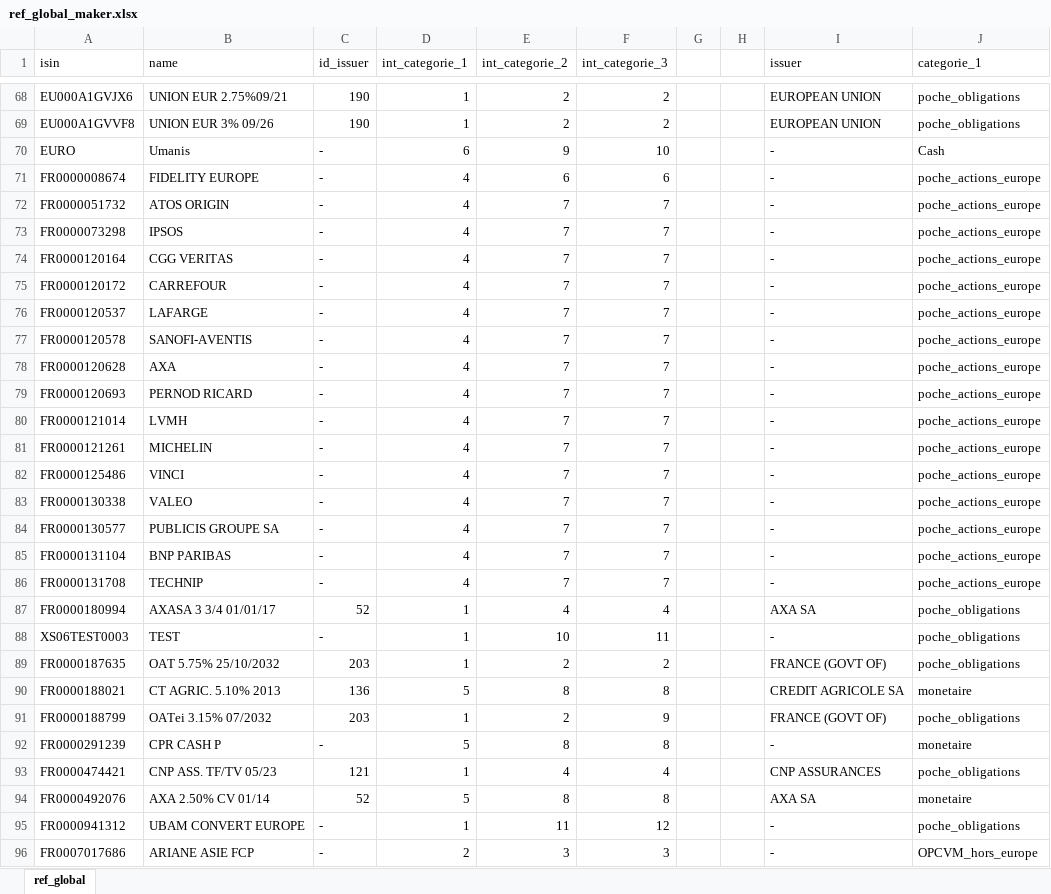
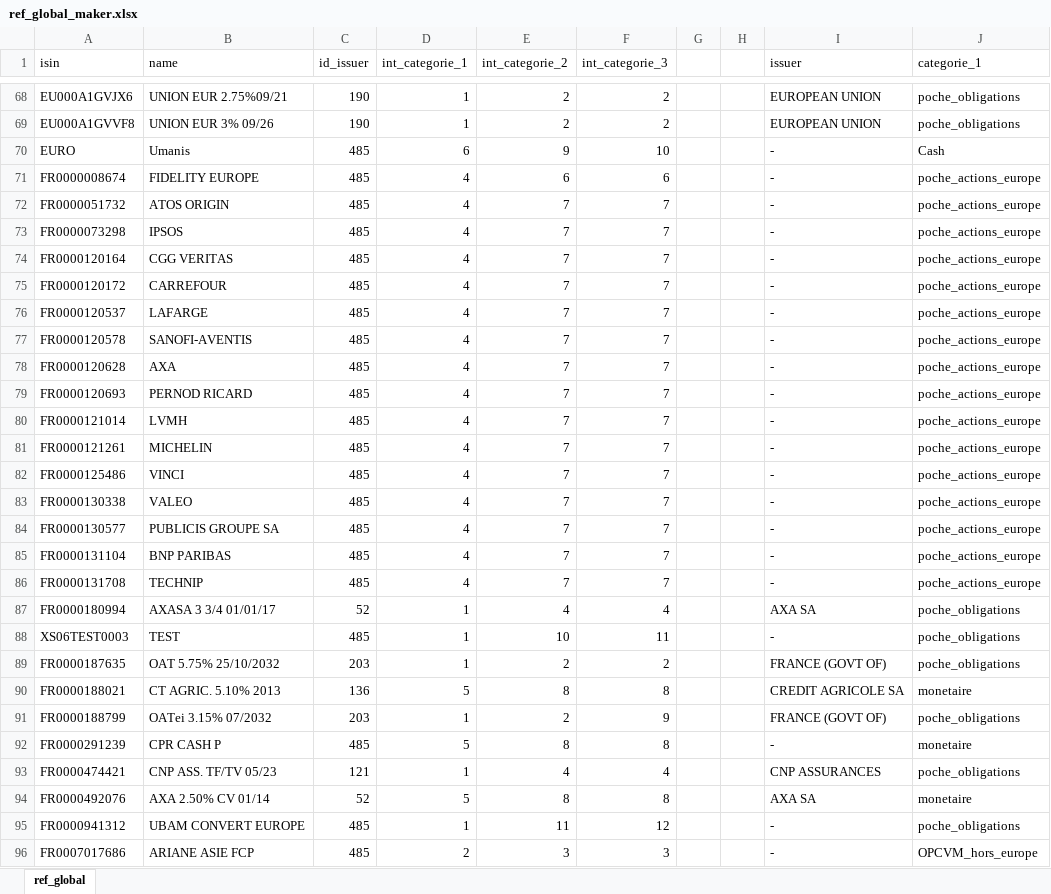
Before and after one commit to 8thStrike/kerasLearning, an Excel workbook: data/Documents/Edouard/Travail/database/ref_global_maker.xlsx, sheet ref_global, drawn as a sheet; only a part is shown, gaps mark what is left out; values as stored, in another font and other column widths than the file's, no borders; the diff covers the shown part only; the diff names each change by its address in the sheet, - before the commit and + after, or states it on an @@ line.

```diff
--- a/data/Documents/Edouard/Travail/database/ref_global_maker.xlsx (sheet ref_global)
+++ b/data/Documents/Edouard/Travail/database/ref_global_maker.xlsx (sheet ref_global)
-C70:C86 (id_issuer): -
+C70:C86 (id_issuer): 485
-C88 (id_issuer): -
+C88 (id_issuer): 485
-C92 (id_issuer): -
+C92 (id_issuer): 485
-C95:C96 (id_issuer): -
+C95:C96 (id_issuer): 485
```
Also changed, not shown: 2 added rows and 192 edited cells elsewhere in this sheet, data/Documents/Edouard/Travail/database/data_insert_into Feuille de Route.xlsx, 13 other files.
